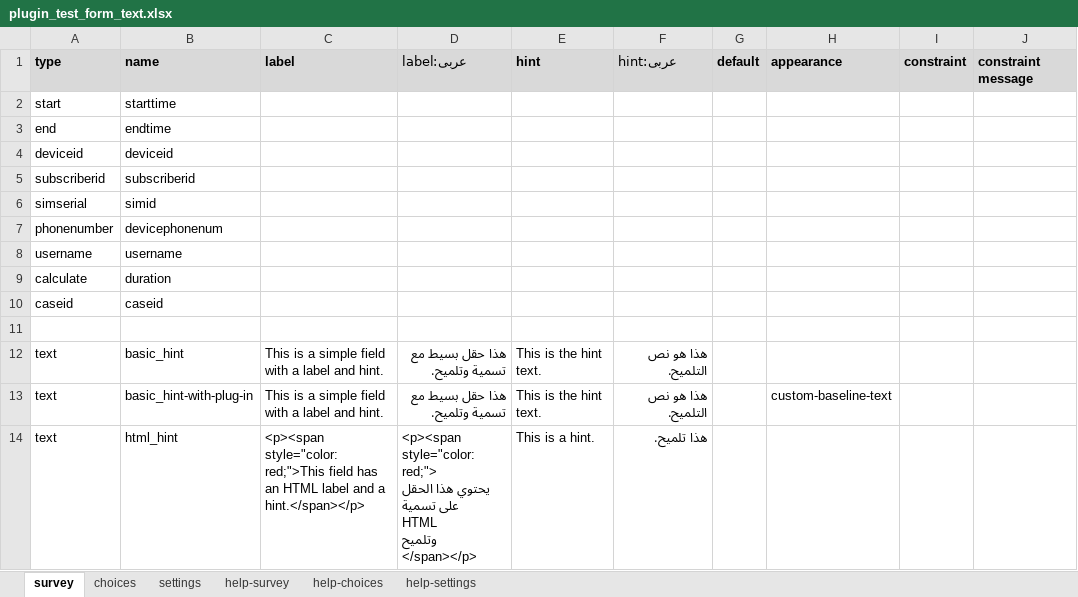
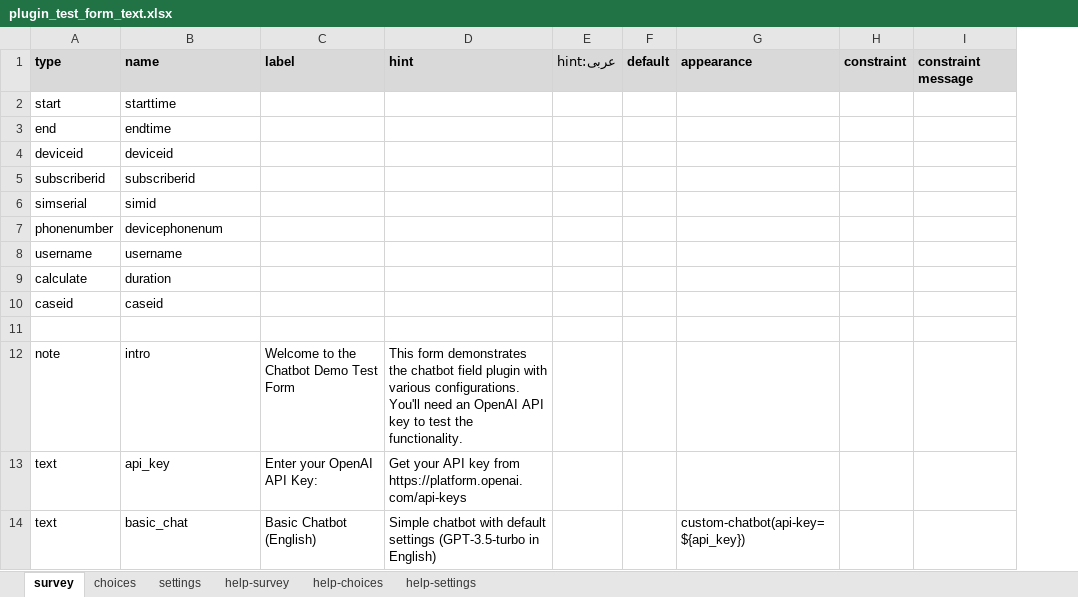
Before and after one commit to surveycto/llm-conversations, an Excel workbook: extras/test-form/plugin_test_form_text.xlsx, sheet survey, drawn as a sheet; only a part is shown; values as stored, in another font and other column widths than the file's, no borders; conditional formats not drawn; removed rows and columns are numbered as before the commit, all else as after; rows hold the shown columns only; ↵ is a line break in a cell; the diff covers the shown part only; the diff names each change by its address in the sheet, - before the commit and + after, or states it on an @@ line.

```diff
--- a/extras/test-form/plugin_test_form_text.xlsx (sheet survey)
+++ b/extras/test-form/plugin_test_form_text.xlsx (sheet survey)
-column C, rows 1-12: label |  |  |  |  |  |  |  |  |  |  | This is a simple field with a label and hint.
-column D, rows 1-12: label:عربى |  |  |  |  |  |  |  |  |  |  | هذا حقل بسيط مع تسمية وتلميح.
-column E, rows 1-12: hint |  |  |  |  |  |  |  |  |  |  | This is the hint text.
-column F, rows 1-12: hint:عربى |  |  |  |  |  |  |  |  |  |  | هذا هو نص التلميح.
+column C, row 1: label; row 14: Basic Chatbot (English)
+column D, row 1: hint; row 14: Simple chatbot with default settings (GPT-3.5-turbo in English)
+column E, row 1: hint:عربى
-column H, row 1: appearance
+column G, row 1: appearance; row 14: custom-chatbot(api-key=${api_key})
+row 12: note | intro | Welcome to the Chatbot Demo Test Form | This form demonstrates the chatbot field plugin with various configurations. You'll need an OpenAI API key to test the functionality.
+row 13: text | api_key | Enter your OpenAI API Key: | Get your API key from https://platform.openai.com/api-keys
-B14: basic_hint
+B14: basic_chat
-row 13: text | basic_hint-with-plug-in | This is a simple field with a label and hint. | هذا حقل بسيط مع تسمية وتلميح. | This is the hint text. | هذا هو نص التلميح. |  | custom-baseline-text
-row 14: text | html_hint | <p><span style="color: red;">This field has an HTML label and a hint.</span></p> | <p><span style="color: red;"> ↵ يحتوي هذا الحقل على تسمية ↵ HTML ↵ وتلميح ↵ </span></p> | This is a hint. | هذا تلميح.
```
Also changed, not shown: 22 removed rows and 3 edited cells elsewhere in this sheet, sheet settings, 16 other files.
